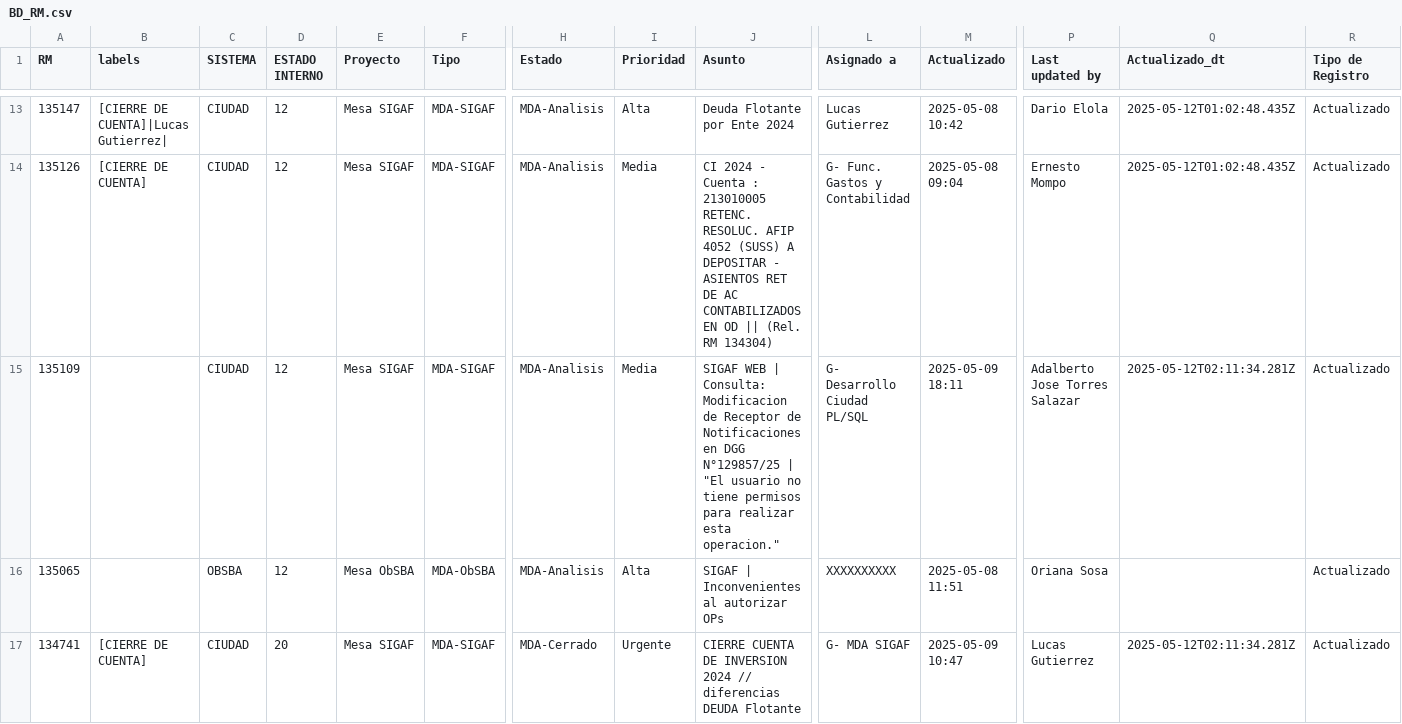
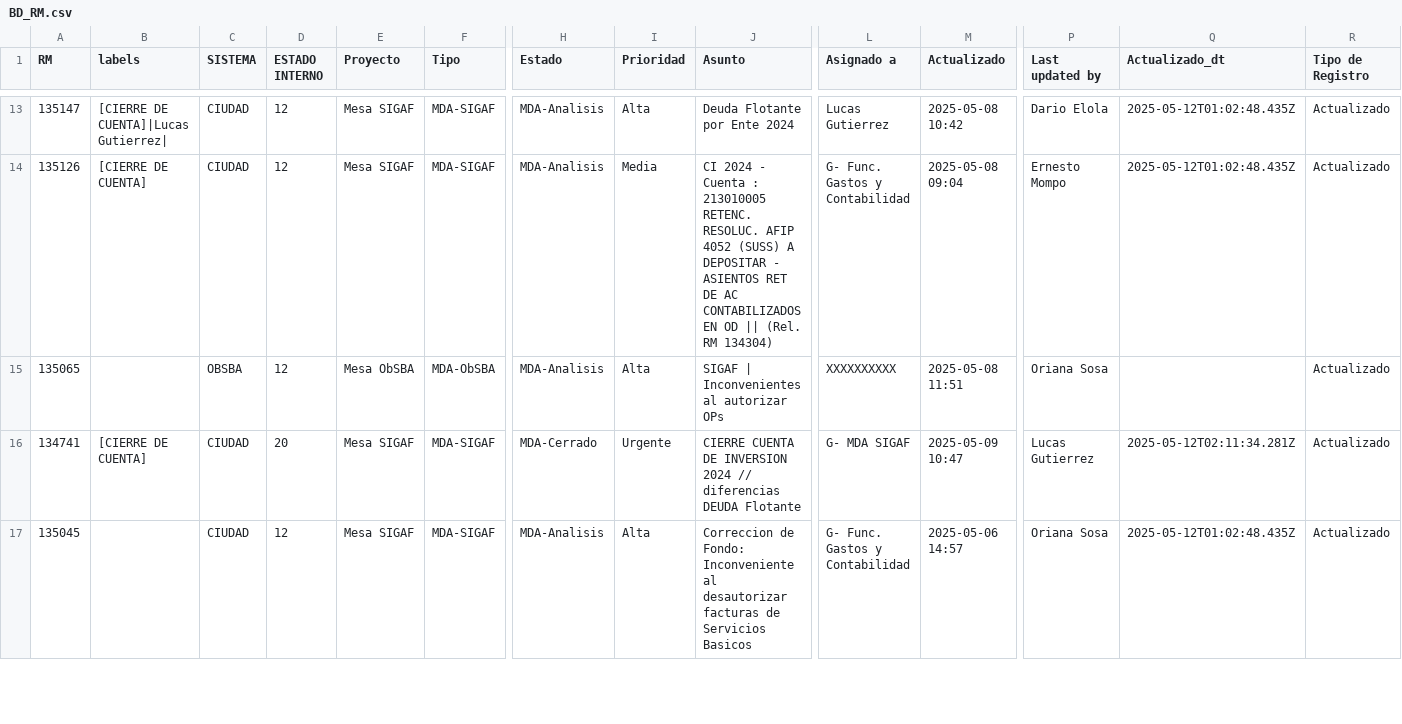
Before and after one commit to darioelola/Archivos, a CSV file: BD_RM.csv, drawn as a sheet; only a part is shown, gaps mark what is left out; the shorter side is filled out with more unchanged rows; rows hold the shown columns only; the diff names each change by its address in the sheet, - before the commit and + after, or states it on an @@ line.

Commit message:
Update BD_RM.csv

```diff
--- a/BD_RM.csv
+++ b/BD_RM.csv
-row 15: 135109 |  | CIUDAD | 12 | Mesa SIGAF | MDA-SIGAF | MDA-Analisis | Media | SIGAF WEB | Consulta: Modificacion de Receptor de Notificaciones en DGG N°129857/25 | "El usuario no tiene permisos para realizar esta operacion." | G- Desarrollo Ciudad PL/SQL | 2025-05-09 18:11 | Adalberto Jose Torres Salazar | 2025-05-12T02:11:34.281Z | Actualizado
```
